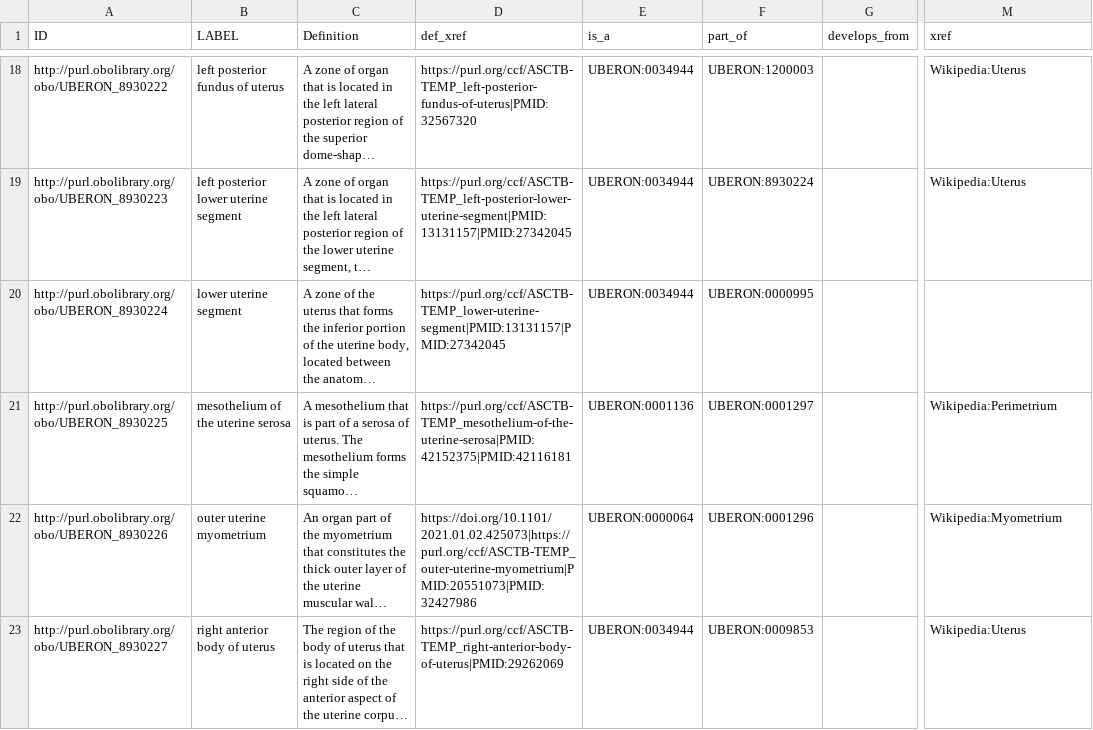
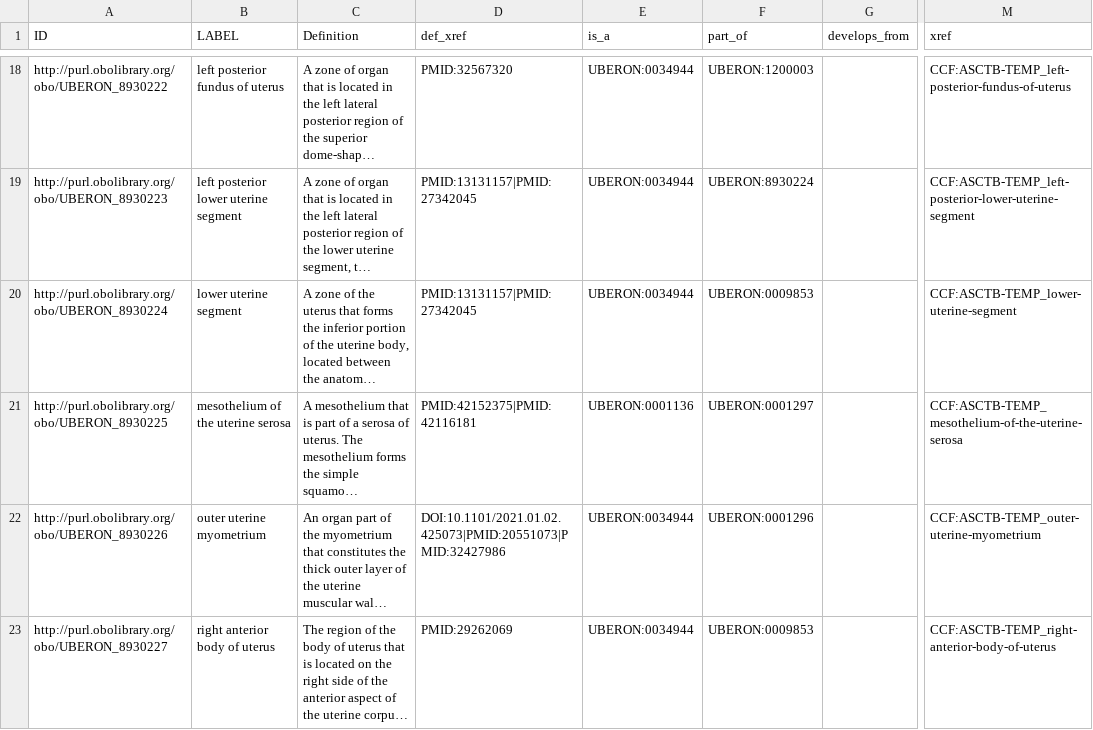
Before and after one commit to obophenotype/uberon, a TSV file: src/templates/hra-uterus.template.tsv, drawn as a sheet; only a part is shown, gaps mark what is left out; long unchanged cells end in …; the diff covers the shown part only; the diff names each change by its address in the sheet, - before the commit and + after, or states it on an @@ line.

```diff
--- a/src/templates/hra-uterus.template.tsv
+++ b/src/templates/hra-uterus.template.tsv
-D18 (def_xref): https://purl.org/ccf/ASCTB-TEMP_left-posterior-fundus-of-uterus|PMID:32567320
+D18 (def_xref): PMID:32567320
-M18 (xref): Wikipedia:Uterus
+M18 (xref): CCF:ASCTB-TEMP_left-posterior-fundus-of-uterus
-D19 (def_xref): https://purl.org/ccf/ASCTB-TEMP_left-posterior-lower-uterine-segment|PMID:13131157|PMID:27342045
+D19 (def_xref): PMID:13131157|PMID:27342045
-M19 (xref): Wikipedia:Uterus
+M19 (xref): CCF:ASCTB-TEMP_left-posterior-lower-uterine-segment
-D20 (def_xref): https://purl.org/ccf/ASCTB-TEMP_lower-uterine-segment|PMID:13131157|PMID:27342045
+D20 (def_xref): PMID:13131157|PMID:27342045
-F20 (part_of): UBERON:0000995
+F20 (part_of): UBERON:0009853
-M20 (xref): (empty)
+M20 (xref): CCF:ASCTB-TEMP_lower-uterine-segment
-D21 (def_xref): https://purl.org/ccf/ASCTB-TEMP_mesothelium-of-the-uterine-serosa|PMID:42152375|PMID:42116181
+D21 (def_xref): PMID:42152375|PMID:42116181
-M21 (xref): Wikipedia:Perimetrium
+M21 (xref): CCF:ASCTB-TEMP_mesothelium-of-the-uterine-serosa
-D22 (def_xref): https://doi.org/10.1101/2021.01.02.425073|https://purl.org/ccf/ASCTB-TEMP_outer-uterine-myometrium|PMID:20551073|PMID:32427986
+D22 (def_xref): DOI:10.1101/2021.01.02.425073|PMID:20551073|PMID:32427986
-E22 (is_a): UBERON:0000064
+E22 (is_a): UBERON:0034944
-M22 (xref): Wikipedia:Myometrium
+M22 (xref): CCF:ASCTB-TEMP_outer-uterine-myometrium
-D23 (def_xref): https://purl.org/ccf/ASCTB-TEMP_right-anterior-body-of-uterus|PMID:29262069
+D23 (def_xref): PMID:29262069
-M23 (xref): Wikipedia:Uterus
+M23 (xref): CCF:ASCTB-TEMP_right-anterior-body-of-uterus
```
Also changed, not shown: 43 edited cells elsewhere in this file, 1 other file.
